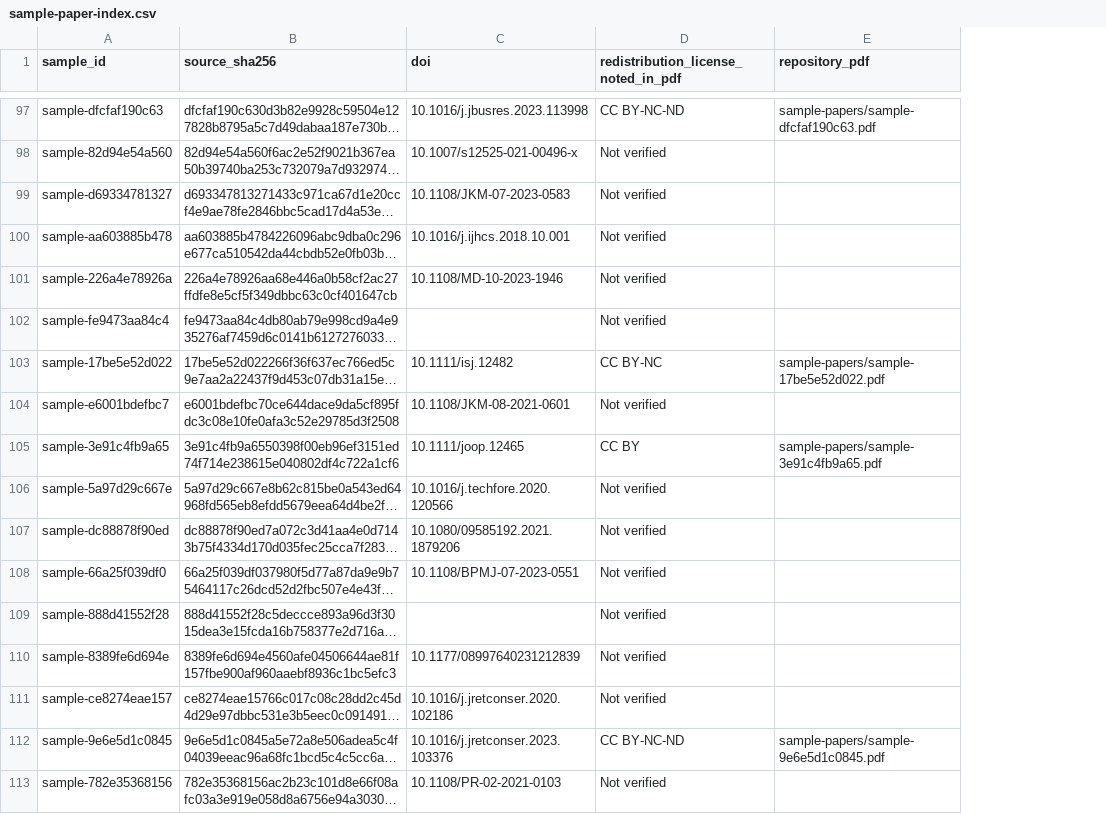
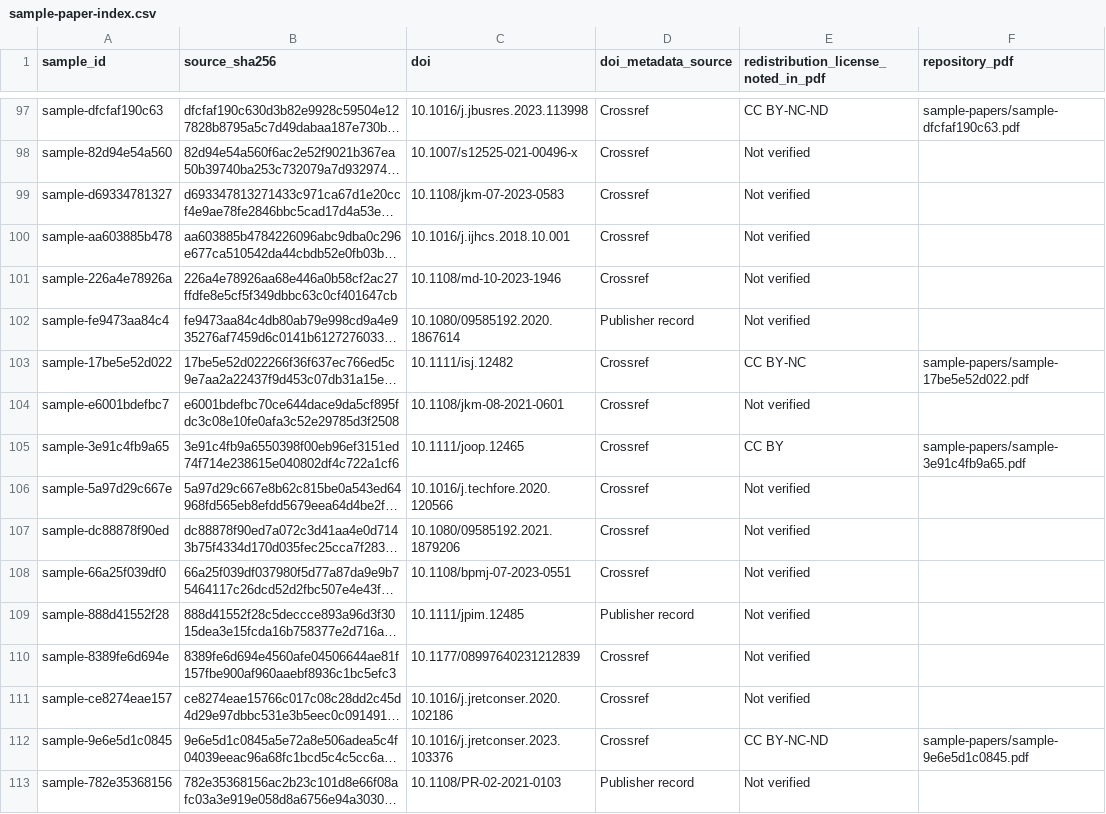
Before and after one commit to yixiu-lab/paper-eval, a CSV file: 04-data/sample-paper-index.csv, drawn as a sheet; only a part is shown, gaps mark what is left out; long unchanged cells end in …; the diff covers the shown part only; the diff names each change by its address in the sheet, - before the commit and + after, or states it on an @@ line.

```diff
--- a/04-data/sample-paper-index.csv
+++ b/04-data/sample-paper-index.csv
+column D (doi_metadata_source), rows 97-113: Crossref | Crossref | Crossref | Crossref | Crossref | Publisher record | Crossref | Crossref | Crossref | Crossref | Crossref | Crossref | Publisher record | Crossref | Crossref | Crossref | Publisher record
-C99 (doi): 10.1108/JKM-07-2023-0583
+C99 (doi): 10.1108/jkm-07-2023-0583
-C101 (doi): 10.1108/MD-10-2023-1946
+C101 (doi): 10.1108/md-10-2023-1946
-C102 (doi): (empty)
+C102 (doi): 10.1080/09585192.2020.1867614
-C104 (doi): 10.1108/JKM-08-2021-0601
+C104 (doi): 10.1108/jkm-08-2021-0601
-C108 (doi): 10.1108/BPMJ-07-2023-0551
+C108 (doi): 10.1108/bpmj-07-2023-0551
-C109 (doi): (empty)
+C109 (doi): 10.1111/jpim.12485
```
Also changed, not shown: 38 edited cells elsewhere in this file, 4 other files.
